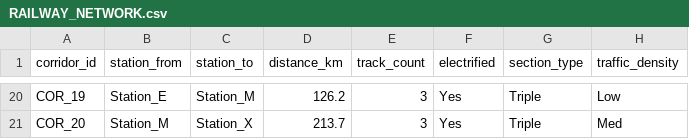
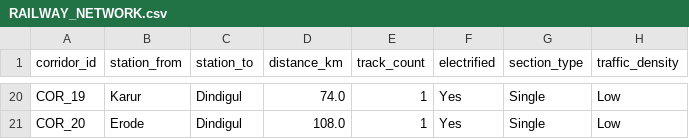
Before and after one commit to Meghanareddy2007/NEXORA_RGUKTN, a CSV file: backend/data/RAILWAY_NETWORK.csv, drawn as a sheet; only a part is shown, gaps mark what is left out; the diff covers the shown part only; the diff names each change by its address in the sheet, - before the commit and + after, or states it on an @@ line.

```diff
--- a/backend/data/RAILWAY_NETWORK.csv
+++ b/backend/data/RAILWAY_NETWORK.csv
-B20 (station_from): Station_E
+B20 (station_from): Karur
-C20 (station_to): Station_M
+C20 (station_to): Dindigul
-D20 (distance_km): 126.2
+D20 (distance_km): 74.0
-E20:E21 (track_count): 3
+E20:E21 (track_count): 1
-G20:G21 (section_type): Triple
+G20:G21 (section_type): Single
-B21 (station_from): Station_M
+B21 (station_from): Erode
-C21 (station_to): Station_X
+C21 (station_to): Dindigul
-D21 (distance_km): 213.7
+D21 (distance_km): 108.0
-H21 (traffic_density): Med
+H21 (traffic_density): Low
```
Also changed, not shown: 101 edited cells elsewhere in this file, backend/data/COA_BLOCK_AVAILABILITY.csv, backend/data/TRAINS.csv, 56 other files.
